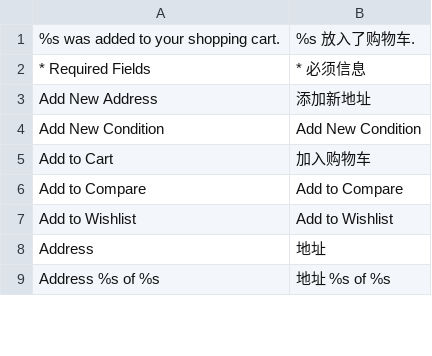
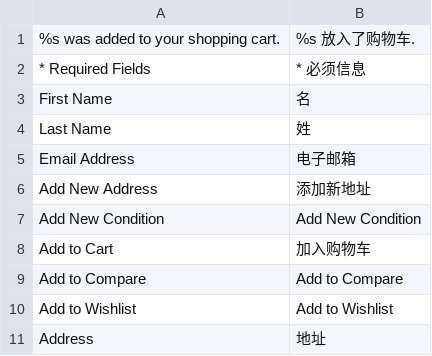
Before and after one commit to aleksandrosadchiy/onestepcheckout-v340, a CSV file: app/locale/zh_CN/Magestore_Onestepcheckout.csv, drawn as a sheet; only a part is shown; the shorter side is filled out with more unchanged rows; the diff names each change by its address in the sheet, - before the commit and + after, or states it on an @@ line.

Commit message:
update translation

```diff
--- a/app/locale/zh_CN/Magestore_Onestepcheckout.csv
+++ b/app/locale/zh_CN/Magestore_Onestepcheckout.csv
+row 3: First Name | 名
+row 4: Last Name | 姓
+row 5: Email Address | 电子邮箱
```
